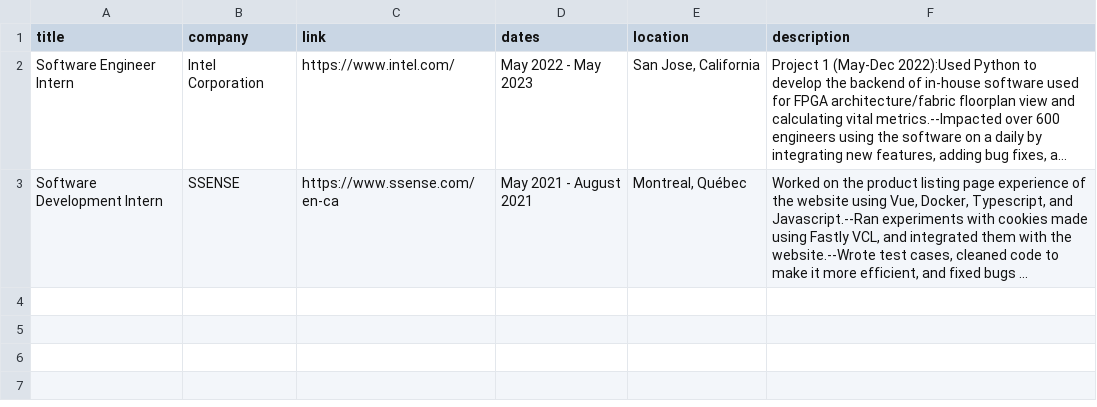
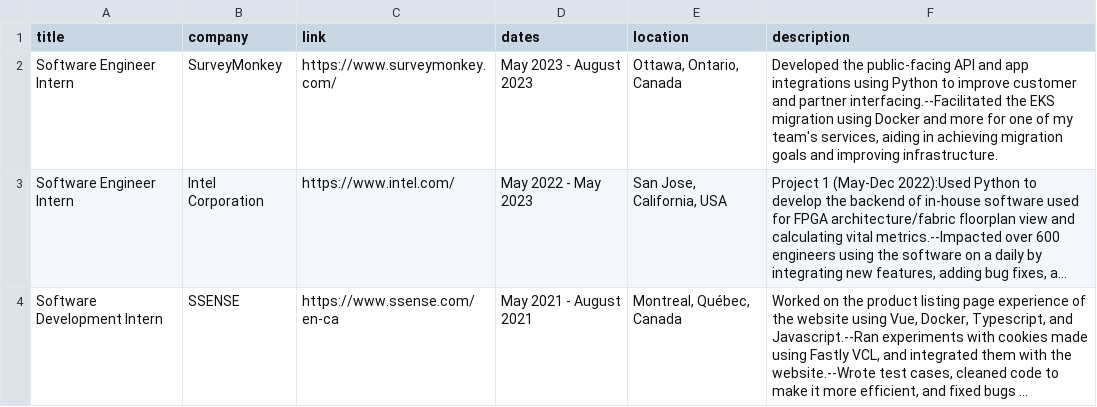
Before and after one commit to NicoleStrel/personal-site, a CSV file: personal-site/src/data/experience.csv, drawn as a sheet; long unchanged cells end in …; addresses are those after the commit; the diff names each change by its address in the sheet, - before the commit and + after, or states it on an @@ line.

```diff
--- a/personal-site/src/data/experience.csv
+++ b/personal-site/src/data/experience.csv
+row 2: Software Engineer Intern | SurveyMonkey | https://www.surveymonkey.com/ | May 2023 - August 2023 | Ottawa, Ontario, Canada | Developed the public-facing API and app integrations using Python to improve customer and partner interfacing.--Facilitated the EKS migration using Docker and more for one of my team's services, aiding in achieving migration goals and improving infrastructure.
-E3 (location): San Jose, California
+E3 (location): San Jose, California, USA
-E4 (location): Montreal, Québec
+E4 (location): Montreal, Québec, Canada
```
Also changed, not shown: personal-site/src/data/projects.csv, 4 other files.
